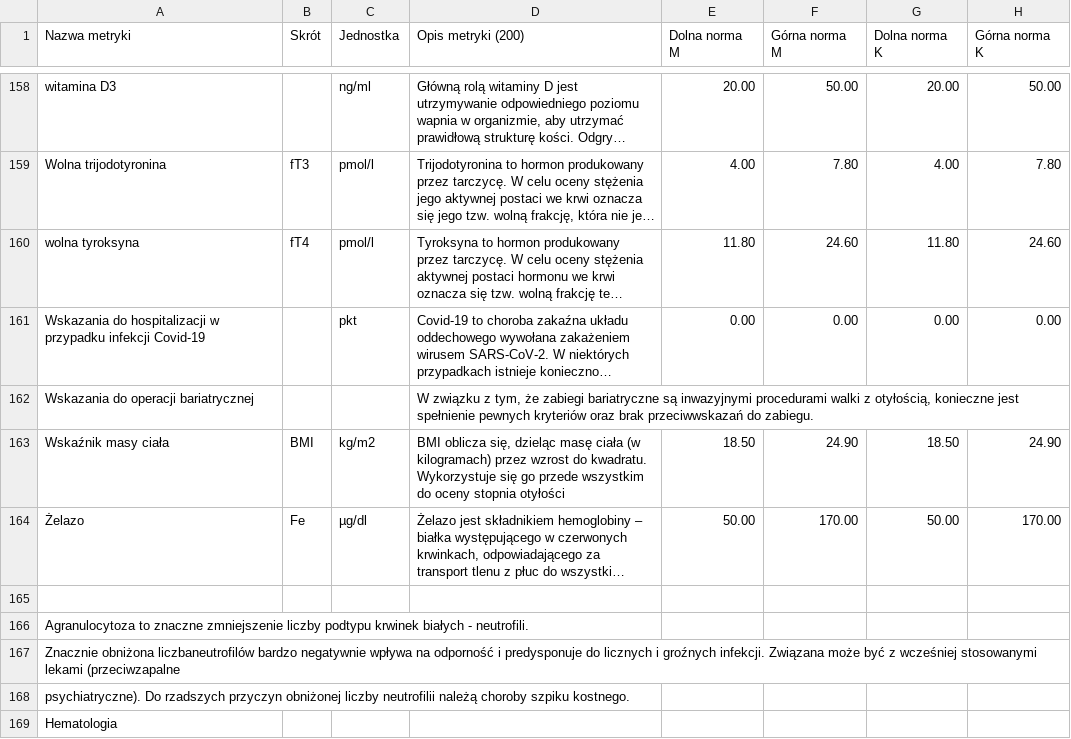
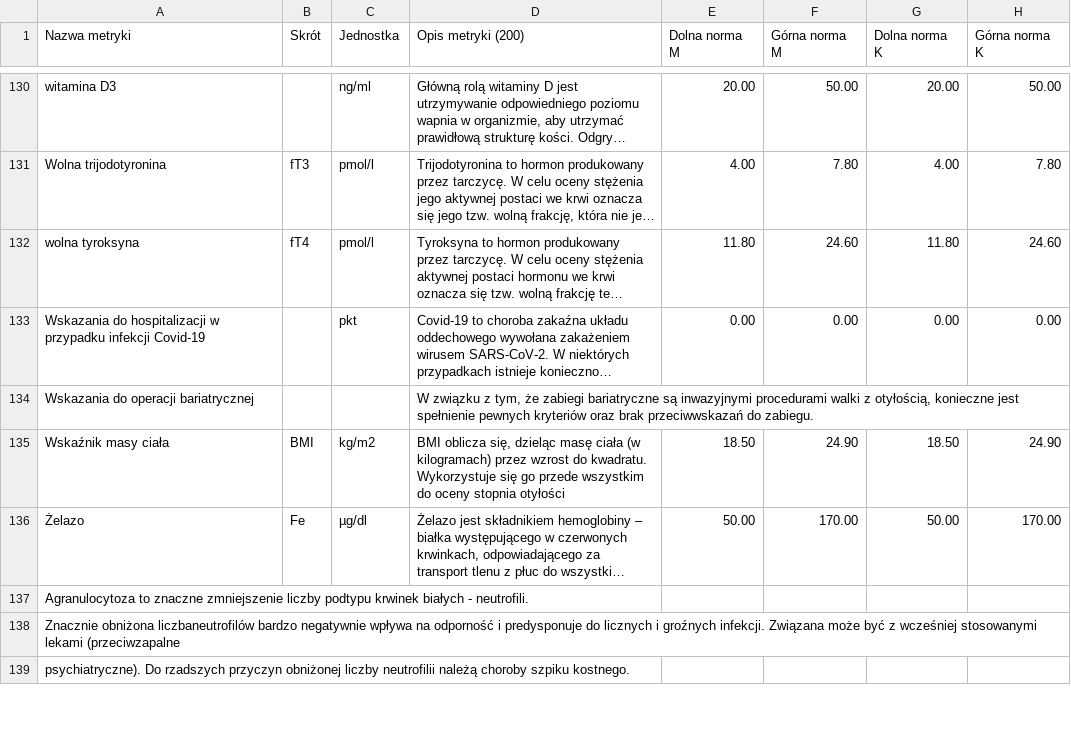
Before and after one commit to Wellysa/open-med-data, a CSV file: metrics.csv, drawn as a sheet; only a part is shown, gaps mark what is left out; long unchanged cells end in …; removed rows and columns are numbered as before the commit, all else as after; the diff covers the shown part only; the diff names each change by its address in the sheet, - before the commit and + after, or states it on an @@ line.

Commit message:
Update metrics.csv

```diff
--- a/metrics.csv
+++ b/metrics.csv
-row 165: (empty)
-row 169: Hematologia
```
Also changed, not shown: 1 added row, 31 removed rows and 4 edited cells elsewhere in this file.
